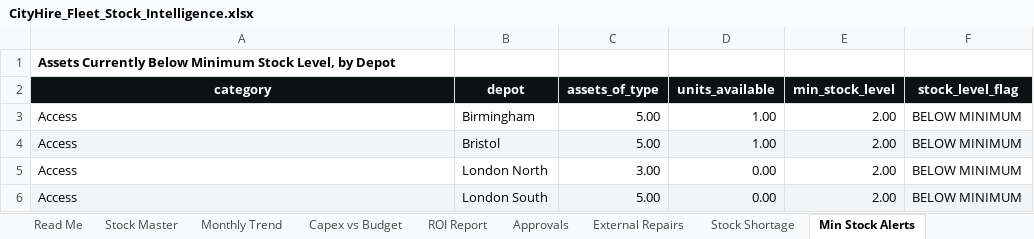
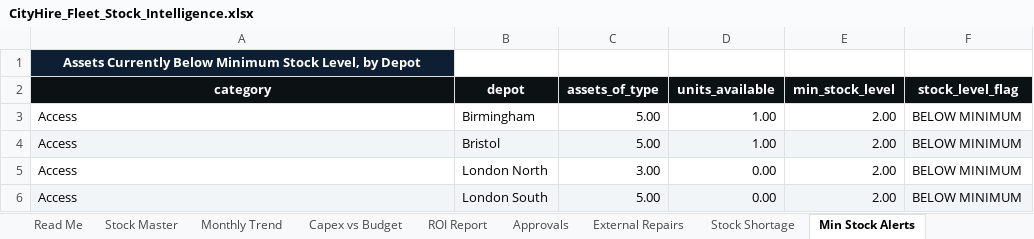
Before and after one commit to anthonyapollis/CityHire_Fleet_Stock_Intelligence, an Excel workbook: excel/CityHire_Fleet_Stock_Intelligence.xlsx, sheet Min Stock Alerts, drawn as a sheet; only a part is shown; values as stored, in another font and other column widths than the file's, no borders; the diff names each change by its address in the sheet, - before the commit and + after, or states it on an @@ line.

```diff
--- a/excel/CityHire_Fleet_Stock_Intelligence.xlsx (sheet Min Stock Alerts)
+++ b/excel/CityHire_Fleet_Stock_Intelligence.xlsx (sheet Min Stock Alerts)
@@ A1 fill: none → #0F1F33, text colour: black → #FFFFFF, alignment: left → center @@
```
Also changed, not shown: sheet Capex vs Budget, sheet ROI Report, sheet Dashboard, sheet External Repairs, sheet Approvals, sheet Monthly Trend, 1 more sheet, other sheet tabs, charts or pictures, 1 other file.
